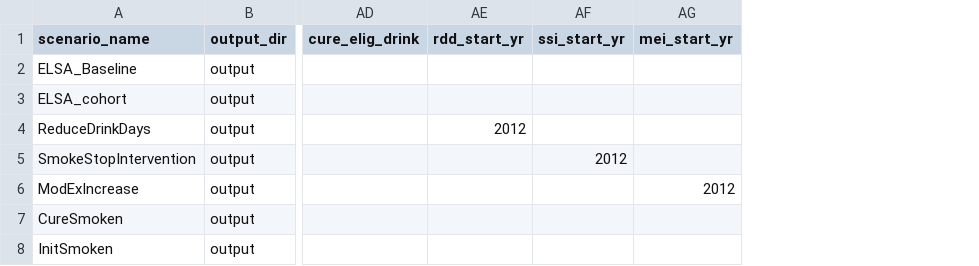
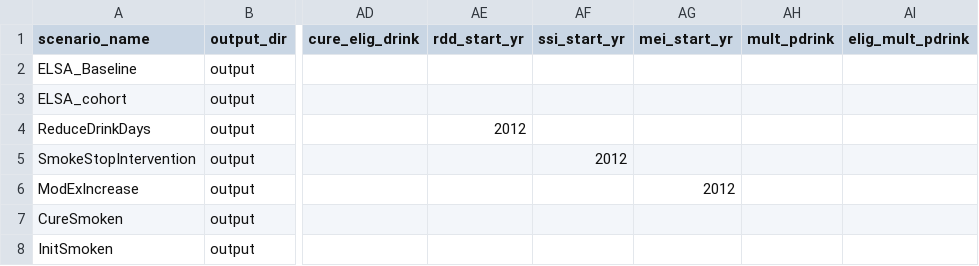
Before and after one commit to ld-archer/E_FEM, a CSV file: ELSA_choice_modelling.csv, drawn as a sheet; only a part is shown, gaps mark what is left out; the diff covers the shown part only; the diff names each change by its address in the sheet, - before the commit and + after, or states it on an @@ line.

```diff
--- a/ELSA_choice_modelling.csv
+++ b/ELSA_choice_modelling.csv
+column AH (mult_pdrink), empty
+column AI (elig_mult_pdrink), empty
```
Also changed, not shown: 1 added row elsewhere in this file.
